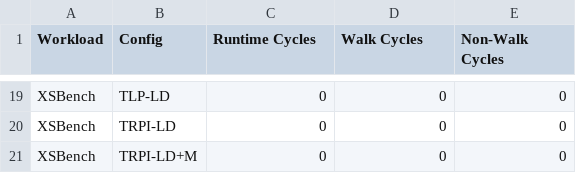
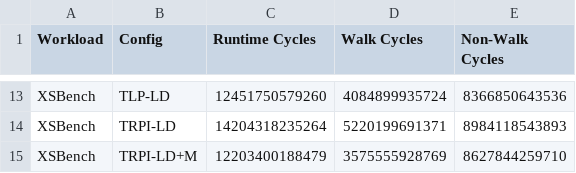
Before and after one commit to mitosis-project/mitosis-asplos20-artifact, a CSV file: evaluation/reference/figure11/figure11_absolute.csv, drawn as a sheet; only a part is shown, gaps mark what is left out; addresses are those after the commit; the diff covers the shown part only; the diff names each change by its address in the sheet, - before the commit and + after, or states it on an @@ line.

```diff
--- a/evaluation/reference/figure11/figure11_absolute.csv
+++ b/evaluation/reference/figure11/figure11_absolute.csv
-C13 (Runtime Cycles): 0
+C13 (Runtime Cycles): 12451750579260
-D13 (Walk Cycles): 0
+D13 (Walk Cycles): 4084899935724
-E13 (Non-Walk Cycles): 0
+E13 (Non-Walk Cycles): 8366850643536
-C14 (Runtime Cycles): 0
+C14 (Runtime Cycles): 14204318235264
-D14 (Walk Cycles): 0
+D14 (Walk Cycles): 5220199691371
-E14 (Non-Walk Cycles): 0
+E14 (Non-Walk Cycles): 8984118543893
-C15 (Runtime Cycles): 0
+C15 (Runtime Cycles): 12203400188479
-D15 (Walk Cycles): 0
+D15 (Walk Cycles): 3575555928769
-E15 (Non-Walk Cycles): 0
+E15 (Non-Walk Cycles): 8627844259710
```
Also changed, not shown: 6 removed rows and 27 edited cells elsewhere in this file, evaluation/reference/figure10/figure10a_absolute.csv, evaluation/reference/figure10/figure10b_absolute.csv, 7 other files.
